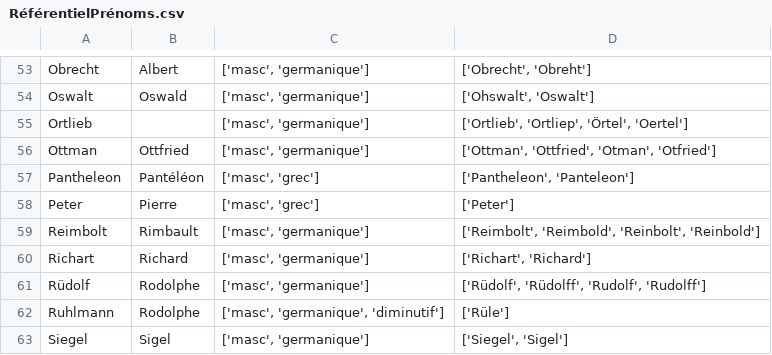
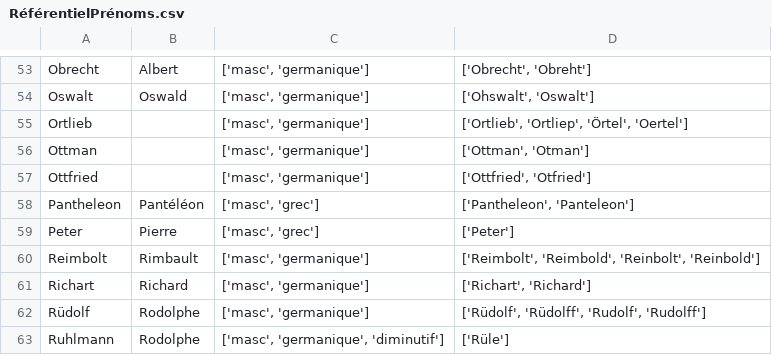
Before and after one commit to porte-g/ProjetEchevinsDeStrasbourg, a CSV file: Tables/RéférentielPrénoms.csv, drawn as a sheet; only a part is shown, gaps mark what is left out; the shorter side is filled out with more unchanged rows.

Commit message:
Update RéférentielPrénoms.csv
l. 56-57 Différenciation des prénoms Ottfried et Ottman

```diff
--- a/Tables/RéférentielPrénoms.csv
+++ b/Tables/RéférentielPrénoms.csv
@@ -55,3 +55,4 @@ Oswalt,Oswald,"['masc', 'germanique']","['Ohswalt', 'Oswalt']"
 Ortlieb,,"['masc', 'germanique']","['Ortlieb', 'Ortliep', 'Örtel', 'Oertel']"
-Ottman,Ottfried,"['masc', 'germanique']","['Ottman', 'Ottfried', 'Otman', 'Otfried']"
+Ottman,,"['masc', 'germanique']","['Ottman', 'Otman']"
+Ottfried,,"['masc', 'germanique']","['Ottfried', 'Otfried']"
 Pantheleon,Pantéléon,"['masc', 'grec']","['Pantheleon', 'Panteleon']"
```
